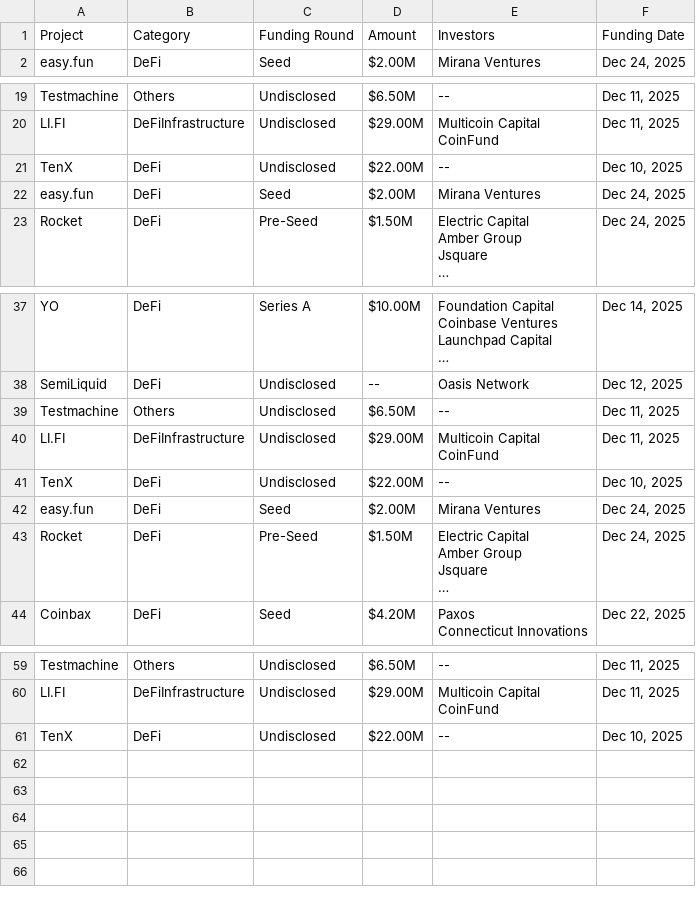
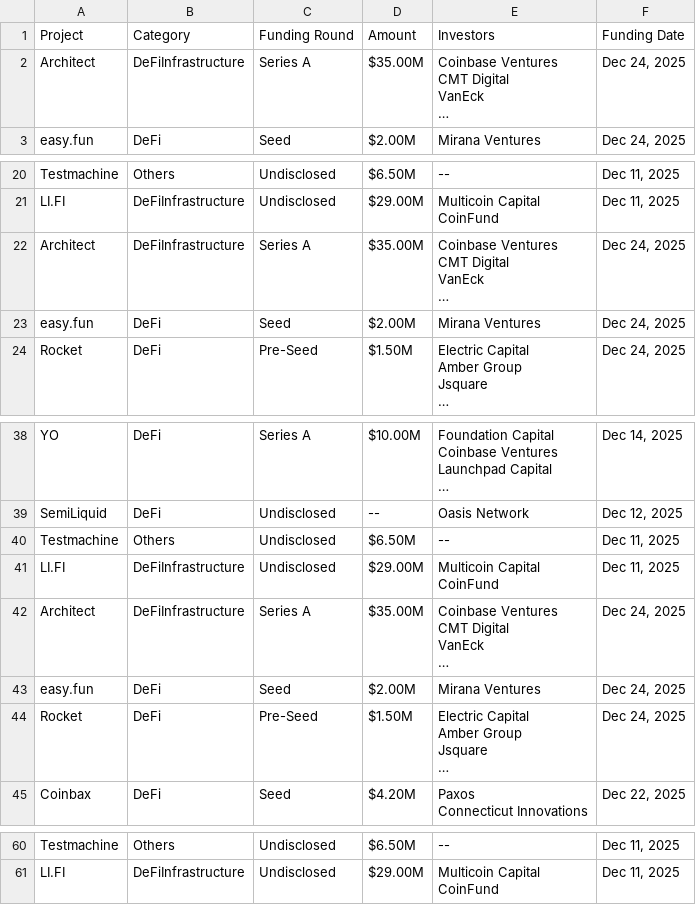
Before and after one commit to rfrm-dao/Funraised-Tokens, a CSV file: CoinCarp_Fundraising.csv, drawn as a sheet; only a part is shown, gaps mark what is left out; removed rows and columns are numbered as before the commit, all else as after; ↵ is a line break in a cell; the diff names each change by its address in the sheet, - before the commit and + after, or states it on an @@ line.

```diff
--- a/CoinCarp_Fundraising.csv
+++ b/CoinCarp_Fundraising.csv
+row 2: Architect | DeFiInfrastructure | Series A | $35.00M | Coinbase Ventures ↵ CMT Digital ↵ VanEck ↵ … | Dec 24, 2025
-row 21: TenX | DeFi | Undisclosed | $22.00M | -- | Dec 10, 2025
+row 22: Architect | DeFiInfrastructure | Series A | $35.00M | Coinbase Ventures ↵ CMT Digital ↵ VanEck ↵ … | Dec 24, 2025
-row 41: TenX | DeFi | Undisclosed | $22.00M | -- | Dec 10, 2025
+row 42: Architect | DeFiInfrastructure | Series A | $35.00M | Coinbase Ventures ↵ CMT Digital ↵ VanEck ↵ … | Dec 24, 2025
-row 61: TenX | DeFi | Undisclosed | $22.00M | -- | Dec 10, 2025
```
